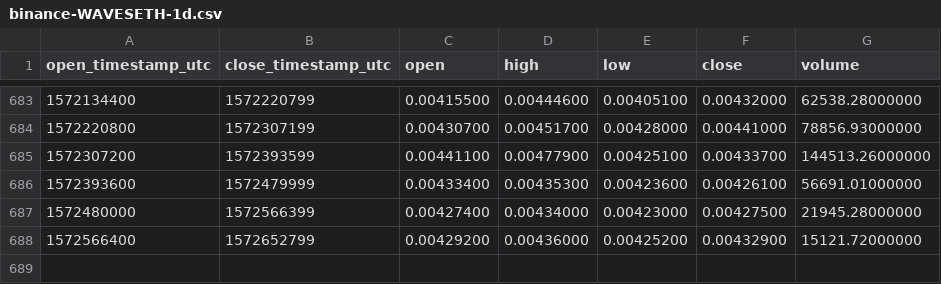
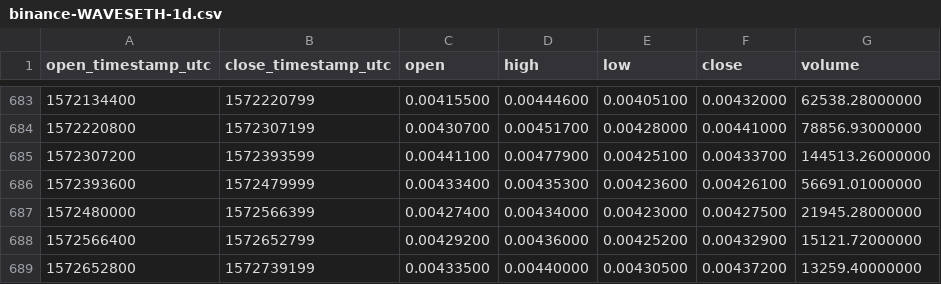
Before and after one commit to cryptobigbro/binance-WAVESETH, a CSV file: binance-WAVESETH-1d.csv, drawn as a sheet; only a part is shown, gaps mark what is left out.

Commit message:
Update OHLCV data.

```diff
--- a/binance-WAVESETH-1d.csv
+++ b/binance-WAVESETH-1d.csv
@@ -688 +688,2 @@ open_timestamp_utc,close_timestamp_utc,open,high,low,close,volume
 1572566400,1572652799,0.00429200,0.00436000,0.00425200,0.00432900,15121.72000000
+1572652800,1572739199,0.00433500,0.00440000,0.00430500,0.00437200,13259.40000000
```
Also changed, not shown: 1 other file.
